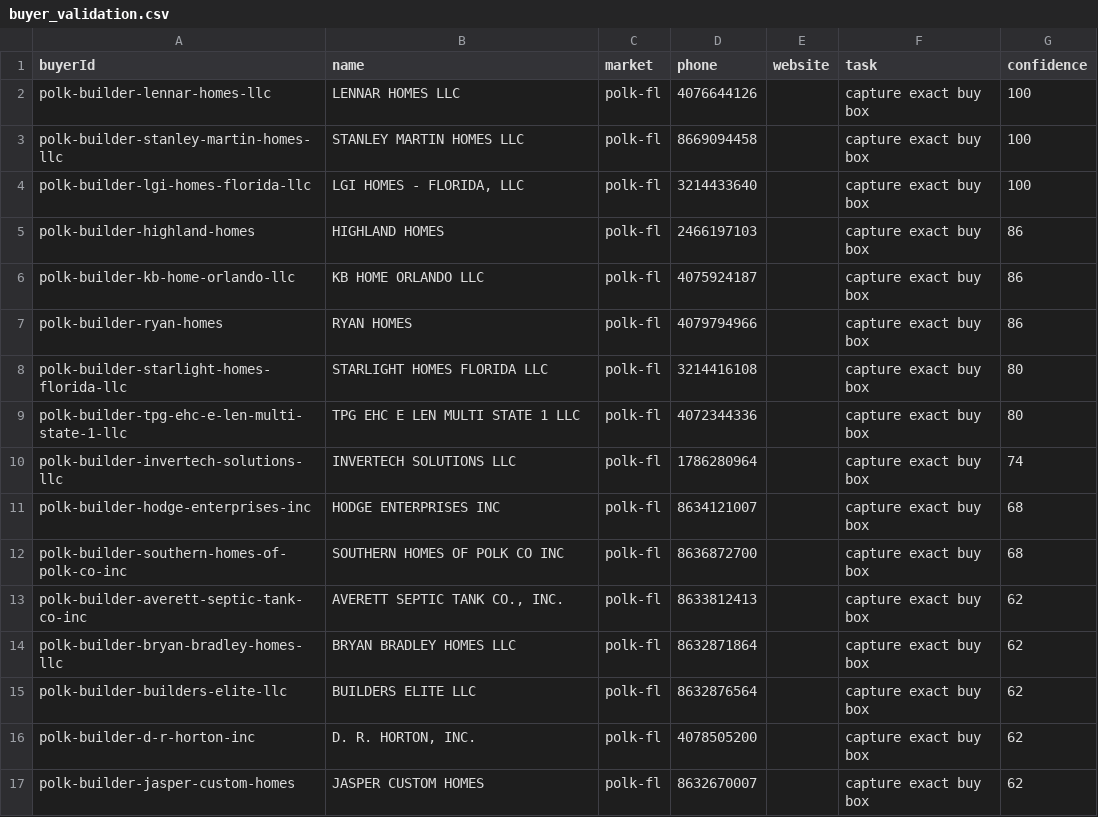
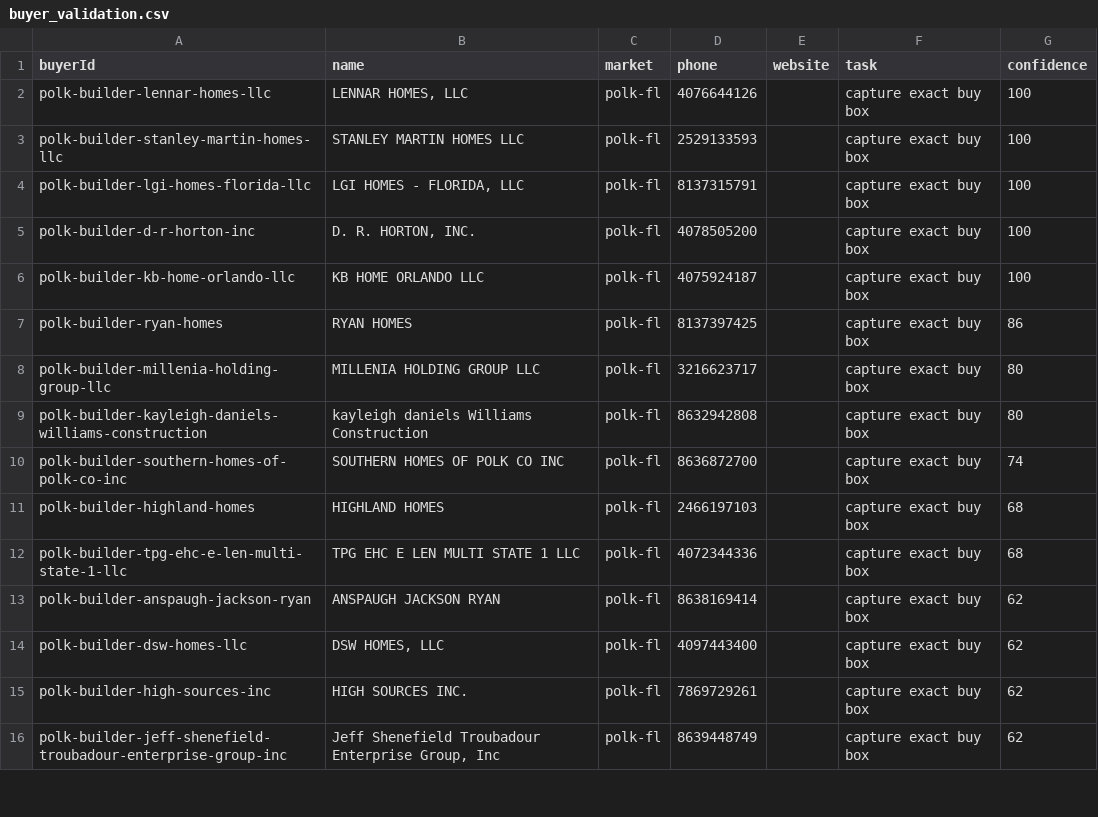
Before and after one commit to marvelus-tech/land-dealflow-os, a CSV file: data/generated/areas/polk-fl/buyer_validation.csv, drawn as a sheet; only a part is shown; the diff covers the shown part only.

```diff
--- a/data/generated/areas/polk-fl/buyer_validation.csv
+++ b/data/generated/areas/polk-fl/buyer_validation.csv
@@ -1,17 +1,16 @@
 buyerId,name,market,phone,website,task,confidence
-polk-builder-lennar-homes-llc,LENNAR HOMES LLC,polk-fl,4076644126,,capture exact buy box,100
-polk-builder-stanley-martin-homes-llc,STANLEY MARTIN HOMES LLC,polk-fl,8669094458,,capture exact buy box,100
-polk-builder-lgi-homes-florida-llc,"LGI HOMES - FLORIDA, LLC",polk-fl,3214433640,,capture exact buy box,100
-polk-builder-highland-homes,HIGHLAND HOMES,polk-fl,2466197103,,capture exact buy box,86
-polk-builder-kb-home-orlando-llc,KB HOME ORLANDO LLC,polk-fl,4075924187,,capture exact buy box,86
-polk-builder-ryan-homes,RYAN HOMES,polk-fl,4079794966,,capture exact buy box,86
-polk-builder-starlight-homes-florida-llc,STARLIGHT HOMES FLORIDA LLC,polk-fl,3214416108,,capture exact buy box,80
-polk-builder-tpg-ehc-e-len-multi-state-1-llc,TPG EHC E LEN MULTI STATE 1 LLC,polk-fl,4072344336,,capture exact buy box,80
-polk-builder-invertech-solutions-llc,INVERTECH SOLUTIONS LLC,polk-fl,1786280964,,capture exact buy box,74
-polk-builder-hodge-enterprises-inc,HODGE ENTERPRISES INC,polk-fl,8634121007,,capture exact buy box,68
-polk-builder-southern-homes-of-polk-co-inc,SOUTHERN HOMES OF POLK CO INC,polk-fl,8636872700,,capture exact buy box,68
-polk-builder-averett-septic-tank-co-inc,"AVERETT SEPTIC TANK CO., INC.",polk-fl,8633812413,,capture exact buy box,62
-polk-builder-bryan-bradley-homes-llc,BRYAN BRADLEY HOMES LLC,polk-fl,8632871864,,capture exact buy box,62
-polk-builder-builders-elite-llc,BUILDERS ELITE LLC,polk-fl,8632876564,,capture exact buy box,62
-polk-builder-d-r-horton-inc,"D. R. HORTON, INC.",polk-fl,4078505200,,capture exact buy box,62
-polk-builder-jasper-custom-homes,JASPER CUSTOM HOMES,polk-fl,8632670007,,capture exact buy box,62
+polk-builder-lennar-homes-llc,"LENNAR HOMES, LLC",polk-fl,4076644126,,capture exact buy box,100
+polk-builder-stanley-martin-homes-llc,STANLEY MARTIN HOMES LLC,polk-fl,2529133593,,capture exact buy box,100
+polk-builder-lgi-homes-florida-llc,"LGI HOMES - FLORIDA, LLC",polk-fl,8137315791,,capture exact buy box,100
+polk-builder-d-r-horton-inc,"D. R. HORTON, INC.",polk-fl,4078505200,,capture exact buy box,100
+polk-builder-kb-home-orlando-llc,KB HOME ORLANDO LLC,polk-fl,4075924187,,capture exact buy box,100
+polk-builder-ryan-homes,RYAN HOMES,polk-fl,8137397425,,capture exact buy box,86
+polk-builder-millenia-holding-group-llc,MILLENIA HOLDING GROUP LLC,polk-fl,3216623717,,capture exact buy box,80
+polk-builder-kayleigh-daniels-williams-construction,kayleigh daniels Williams Construction,polk-fl,8632942808,,capture exact buy box,80
+polk-builder-southern-homes-of-polk-co-inc,SOUTHERN HOMES OF POLK CO INC,polk-fl,8636872700,,capture exact buy box,74
+polk-builder-highland-homes,HIGHLAND HOMES,polk-fl,2466197103,,capture exact buy box,68
+polk-builder-tpg-ehc-e-len-multi-state-1-llc,TPG EHC E LEN MULTI STATE 1 LLC,polk-fl,4072344336,,capture exact buy box,68
+polk-builder-anspaugh-jackson-ryan,ANSPAUGH JACKSON RYAN,polk-fl,8638169414,,capture exact buy box,62
+polk-builder-dsw-homes-llc,"DSW HOMES, LLC",polk-fl,4097443400,,capture exact buy box,62
+polk-builder-high-sources-inc,HIGH SOURCES INC.,polk-fl,7869729261,,capture exact buy box,62
+polk-builder-jeff-shenefield-troubadour-enterprise-group-inc,"Jeff Shenefield Troubadour Enterprise Group, Inc",polk-fl,8639448749,,capture exact buy box,62
```
Also changed, not shown: 3 added rows and 15 edited cells elsewhere in this file, data/generated/areas/maricopa-az/buyers.csv, data/generated/areas/polk-fl/buyers.csv, 12 other files.
